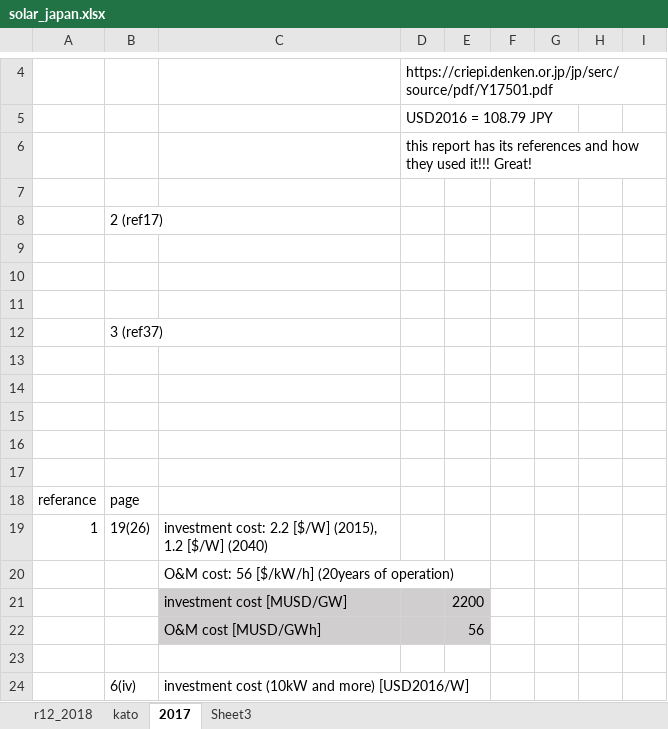
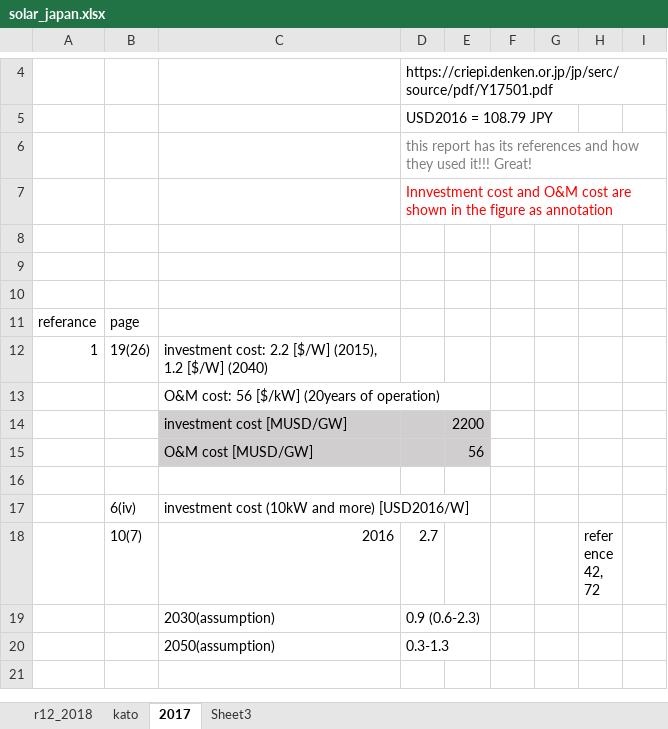
Before and after one commit to arfc/i2cner, an Excel workbook: data/japan_costs/solar_japan.xlsx, sheet 2017, drawn as a sheet; only a part is shown, gaps mark what is left out; the shorter side is filled out with more unchanged rows; values as stored, in another font and other column widths than the file's, no borders; removed rows and columns are numbered as before the commit, all else as after; the diff names each change by its address in the sheet, - before the commit and + after, or states it on an @@ line.

```diff
--- a/data/japan_costs/solar_japan.xlsx (sheet 2017)
+++ b/data/japan_costs/solar_japan.xlsx (sheet 2017)
-D6 text colour: black
+D6 text colour: #7F7F7F
-D7: (empty)
+D7: Innvestment cost and O&M cost are shown in the figure as annotation
-row 8:  | 2 (ref17)
-row 9: (empty)
-row 10: (empty)
-row 11: (empty)
-row 12:  | 3 (ref37)
-row 13: (empty)
-row 14: (empty)
-C13: O&M cost: 56 [$/kW/h] (20years of operation)
+C13: O&M cost: 56 [$/kW] (20years of operation)
-C15: O&M cost [MUSD/GWh]
+C15: O&M cost [MUSD/GW]
```
Also changed, not shown: sheet r12_2018, sheet Sheet3, charts or pictures, data/japan_costs/ccs_japan.xlsx.
